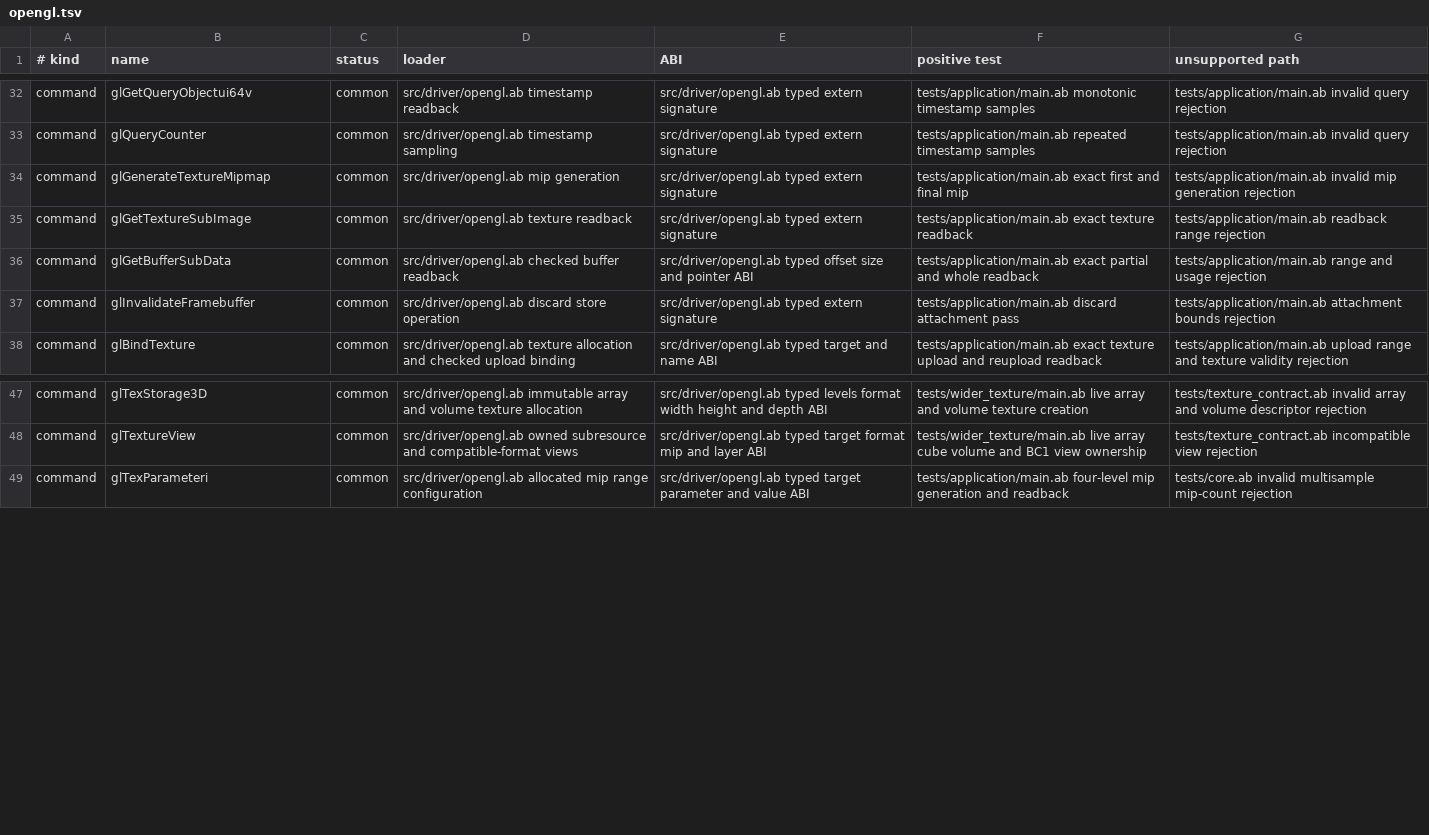
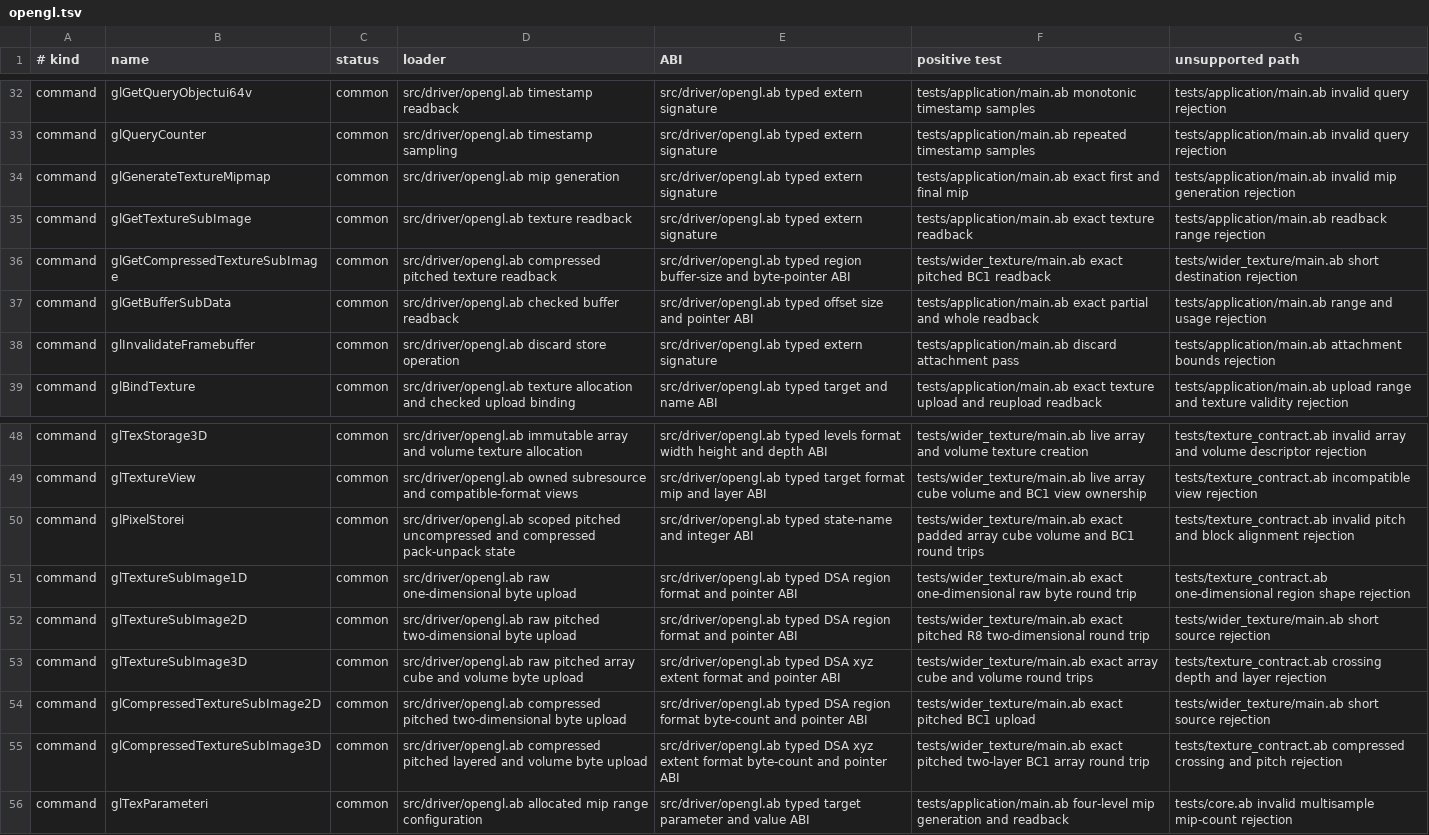
Before and after one commit to AndreBaltazar8/abla-graphics, a TSV file: registry/audit/opengl.tsv, drawn as a sheet; only a part is shown, gaps mark what is left out; the diff names each change by its address in the sheet, - before the commit and + after, or states it on an @@ line.

Commit message:
Add pitched wider texture transfers

```diff
--- a/registry/audit/opengl.tsv
+++ b/registry/audit/opengl.tsv
+row 36: command | glGetCompressedTextureSubImage | common | src/driver/opengl.ab compressed pitched texture readback | src/driver/opengl.ab typed region buffer-size and byte-pointer ABI | tests/wider_texture/main.ab exact pitched BC1 readback | tests/wider_texture/main.ab short destination rejection
+row 50: command | glPixelStorei | common | src/driver/opengl.ab scoped pitched uncompressed and compressed pack-unpack state | src/driver/opengl.ab typed state-name and integer ABI | tests/wider_texture/main.ab exact padded array cube volume and BC1 round trips | tests/texture_contract.ab invalid pitch and block alignment rejection
+row 51: command | glTextureSubImage1D | common | src/driver/opengl.ab raw one-dimensional byte upload | src/driver/opengl.ab typed DSA region format and pointer ABI | tests/wider_texture/main.ab exact one-dimensional raw byte round trip | tests/texture_contract.ab one-dimensional region shape rejection
+row 52: command | glTextureSubImage2D | common | src/driver/opengl.ab raw pitched two-dimensional byte upload | src/driver/opengl.ab typed DSA region format and pointer ABI | tests/wider_texture/main.ab exact pitched R8 two-dimensional round trip | tests/wider_texture/main.ab short source rejection
+row 53: command | glTextureSubImage3D | common | src/driver/opengl.ab raw pitched array cube and volume byte upload | src/driver/opengl.ab typed DSA xyz extent format and pointer ABI | tests/wider_texture/main.ab exact array cube and volume round trips | tests/texture_contract.ab crossing depth and layer rejection
+row 54: command | glCompressedTextureSubImage2D | common | src/driver/opengl.ab compressed pitched two-dimensional byte upload | src/driver/opengl.ab typed DSA region format byte-count and pointer ABI | tests/wider_texture/main.ab exact pitched BC1 upload | tests/wider_texture/main.ab short source rejection
+row 55: command | glCompressedTextureSubImage3D | common | src/driver/opengl.ab compressed pitched layered and volume byte upload | src/driver/opengl.ab typed DSA xyz extent format byte-count and pointer ABI | tests/wider_texture/main.ab exact pitched two-layer BC1 array round trip | tests/texture_contract.ab compressed crossing and pitch rejection
```
Also changed, not shown: 14 other files.
